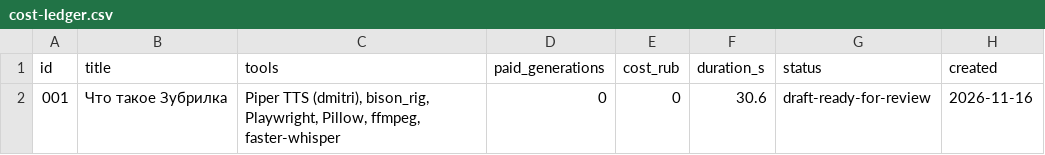
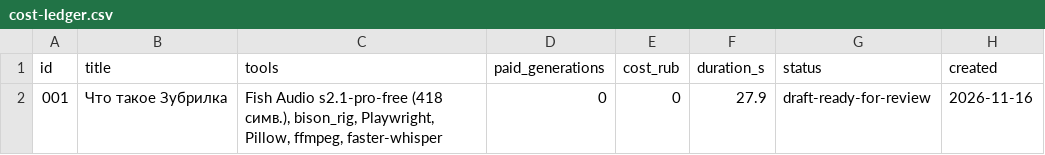
Before and after one commit to gerdatop1767/project-2026, a CSV file: zybrilka-content/analytics/cost-ledger.csv, drawn as a sheet.

```diff
--- a/zybrilka-content/analytics/cost-ledger.csv
+++ b/zybrilka-content/analytics/cost-ledger.csv
@@ -1,2 +1,2 @@
 id,title,tools,paid_generations,cost_rub,duration_s,status,created
-001,Что такое Зубрилка,"Piper TTS (dmitri), bison_rig, Playwright, Pillow, ffmpeg, faster-whisper",0,0,30.6,draft-ready-for-review,2026-11-16
+001,Что такое Зубрилка,"Fish Audio s2.1-pro-free (418 симв.), bison_rig, Playwright, Pillow, ffmpeg, faster-whisper",0,0,27.9,draft-ready-for-review,2026-11-16
```
Also changed, not shown: 8 other files.
